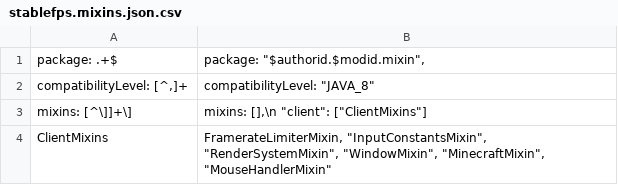
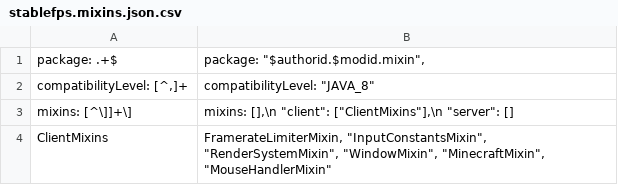
Before and after one commit to lunaticbonnie/stable-fps, a CSV file: overrides/src/main/resources/stablefps.mixins.json.csv, drawn as a sheet.

```diff
--- a/overrides/src/main/resources/stablefps.mixins.json.csv
+++ b/overrides/src/main/resources/stablefps.mixins.json.csv
@@ -2,3 +2,3 @@
 "compatibilityLevel": [^,]+; "compatibilityLevel": "JAVA_8"
-"mixins": [^\]]+\]; "mixins": [],\n  "client": ["ClientMixins"]
+"mixins": [^\]]+\]; "mixins": [],\n  "client": ["ClientMixins"],\n  "server": []
 "ClientMixins"; "FramerateLimiterMixin", "InputConstantsMixin", "RenderSystemMixin", "WindowMixin", "MinecraftMixin", "MouseHandlerMixin"
```
